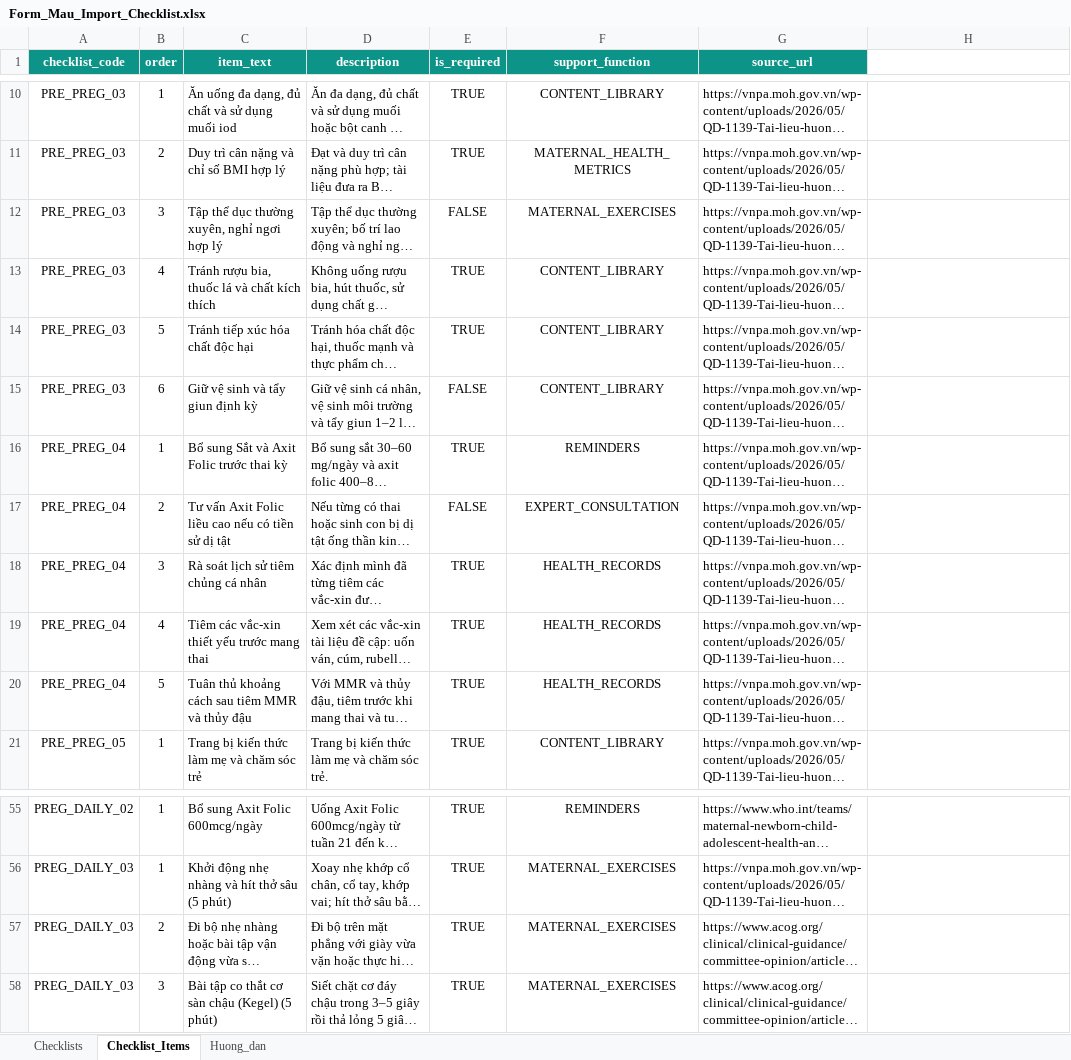
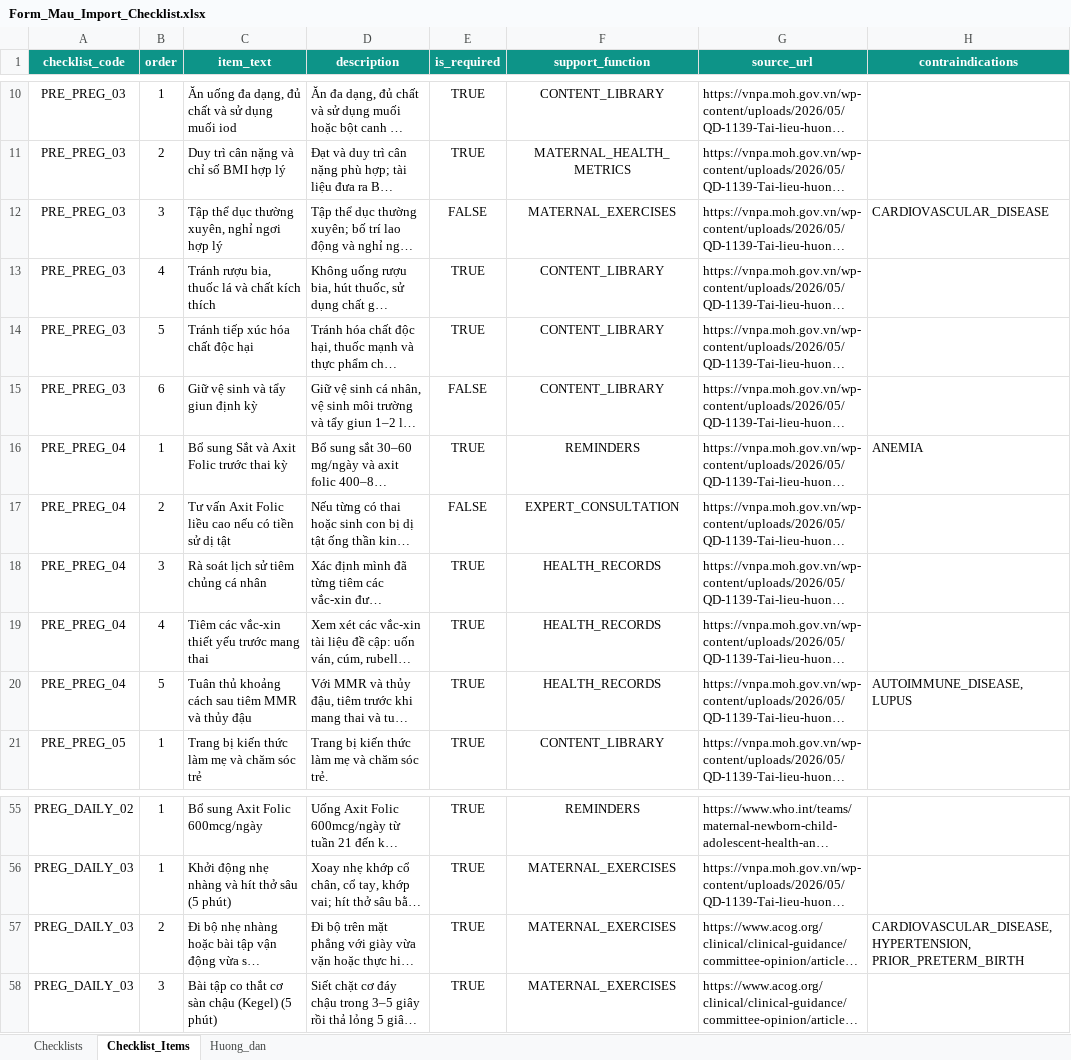
Before and after one commit to huynd4104/Care-Bridge, an Excel workbook: 05_Development/CareBridgeWebApp/public/Form_Mau_Import_Checklist.xlsx, sheet Checklist_Items, drawn as a sheet; only a part is shown, gaps mark what is left out; long unchanged cells end in …; values as stored, in another font and other column widths than the file's, no borders; the diff names each change by its address in the sheet, - before the commit and + after, or states it on an @@ line.

Commit message:
feat: implement checklist item contraindications with profile tag filtering across backend, web, and mobile apps

```diff
--- a/05_Development/CareBridgeWebApp/public/Form_Mau_Import_Checklist.xlsx (sheet Checklist_Items)
+++ b/05_Development/CareBridgeWebApp/public/Form_Mau_Import_Checklist.xlsx (sheet Checklist_Items)
-H1: (empty)
+H1: contraindications
-H1 fill: none
+H1 fill: #0D9488
-H12 (contraindications): (empty)
+H12 (contraindications): CARDIOVASCULAR_DISEASE
-H16 (contraindications): (empty)
+H16 (contraindications): ANEMIA
-H20 (contraindications): (empty)
+H20 (contraindications): AUTOIMMUNE_DISEASE, LUPUS
-H57 (contraindications): (empty)
+H57 (contraindications): CARDIOVASCULAR_DISEASE, HYPERTENSION, PRIOR_PRETERM_BIRTH
```
Also changed, not shown: sheet Huong_dan, 08_References/Form_Mau_Import_Checklist.xlsx, 29 other files.
